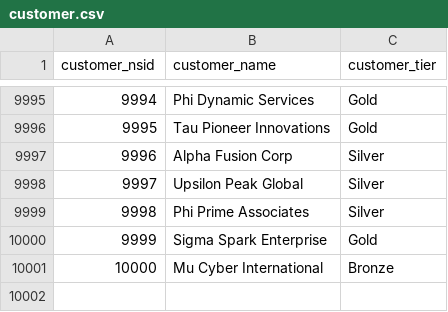
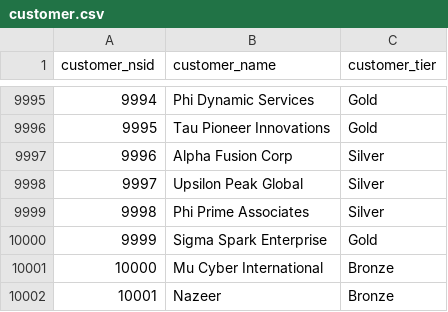
Before and after one commit to NazeerJ/Netsuite-ETL-Full-Project, a CSV file: data/customer.csv, drawn as a sheet; only a part is shown, gaps mark what is left out.

```diff
--- a/data/customer.csv
+++ b/data/customer.csv
@@ -10001 +10001,2 @@ customer_nsid;customer_name;customer_tier
 10000;Mu Cyber International;Bronze
+10001;Nazeer;Bronze
```
Also changed, not shown: data/fx_avg_rate.csv, 15 other files.
